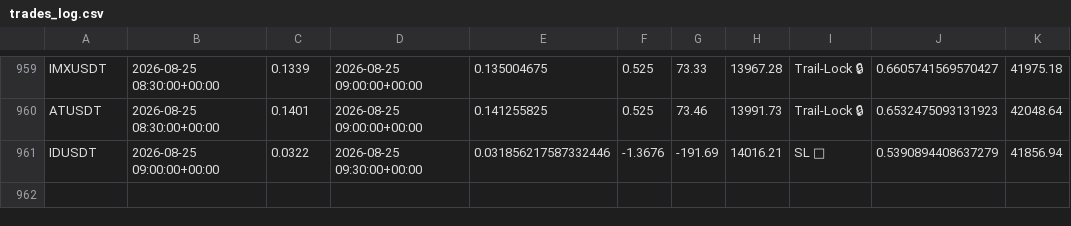
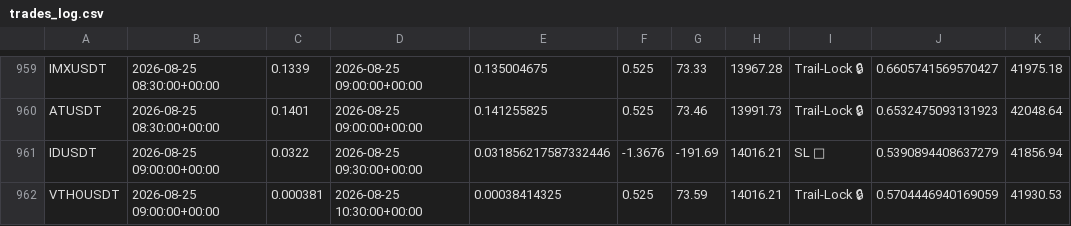
Before and after one commit to tlal1000666-ux/scalpingtalalbot, a CSV file: trades_log.csv, drawn as a sheet; only a part is shown, gaps mark what is left out.

```diff
--- a/trades_log.csv
+++ b/trades_log.csv
@@ -961 +961,2 @@ ATUSDT,2026-08-25 08:30:00+00:00,0.1401,2026-08-25 09:00:00+00:00,0.141255825,0.
 IDUSDT,2026-08-25 09:00:00+00:00,0.0322,2026-08-25 09:30:00+00:00,0.031856217587332446,-1.3676,-191.69,14016.21,SL 🔴,0.5390894408637279,41856.94
+VTHOUSDT,2026-08-25 09:00:00+00:00,0.000381,2026-08-25 10:30:00+00:00,0.00038414325,0.525,73.59,14016.21,Trail-Lock 🔒,0.5704446940169059,41930.53
```
Also changed, not shown: 1 other file.
